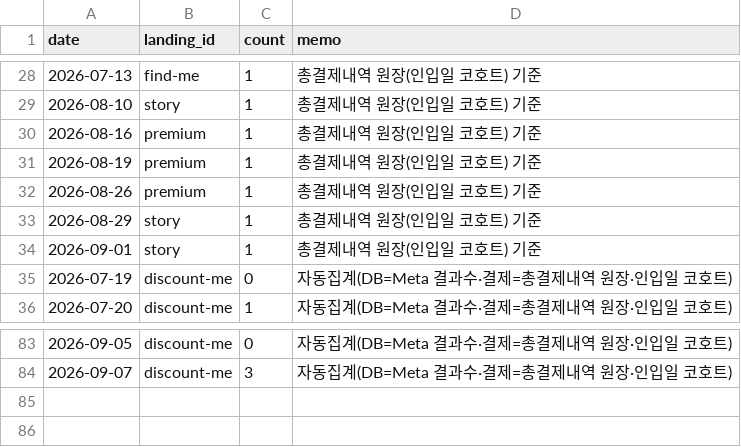
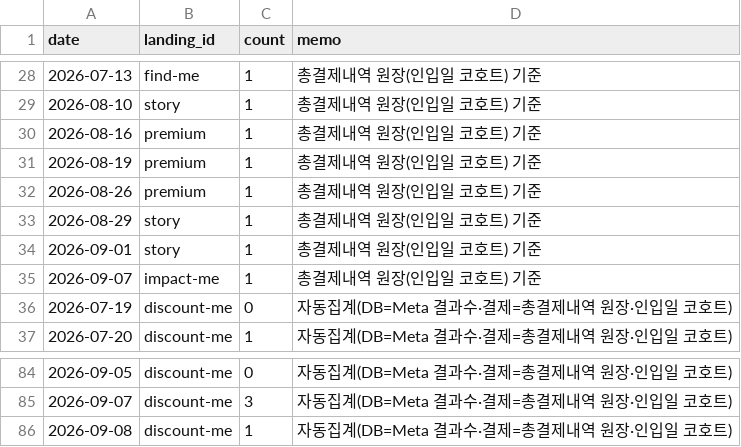
Before and after one commit to fgih304-netizen/fgih304-netizen.github.io, a CSV file: booking_completed.csv, drawn as a sheet; only a part is shown, gaps mark what is left out.

```diff
--- a/booking_completed.csv
+++ b/booking_completed.csv
@@ -34,2 +34,3 @@ date,landing_id,count,memo
 2026-09-01,story,1,총결제내역 원장(인입일 코호트) 기준
+2026-09-07,impact-me,1,총결제내역 원장(인입일 코호트) 기준
 2026-07-19,discount-me,0,자동집계(DB=Meta 결과수·결제=총결제내역 원장·인입일 코호트)
@@ -84 +85,2 @@ date,landing_id,count,memo
 2026-09-07,discount-me,3,자동집계(DB=Meta 결과수·결제=총결제내역 원장·인입일 코호트)
+2026-09-08,discount-me,1,자동집계(DB=Meta 결과수·결제=총결제내역 원장·인입일 코호트)
```
Also changed, not shown: ab_payments.csv, creative_payments.csv, 5 other files.
